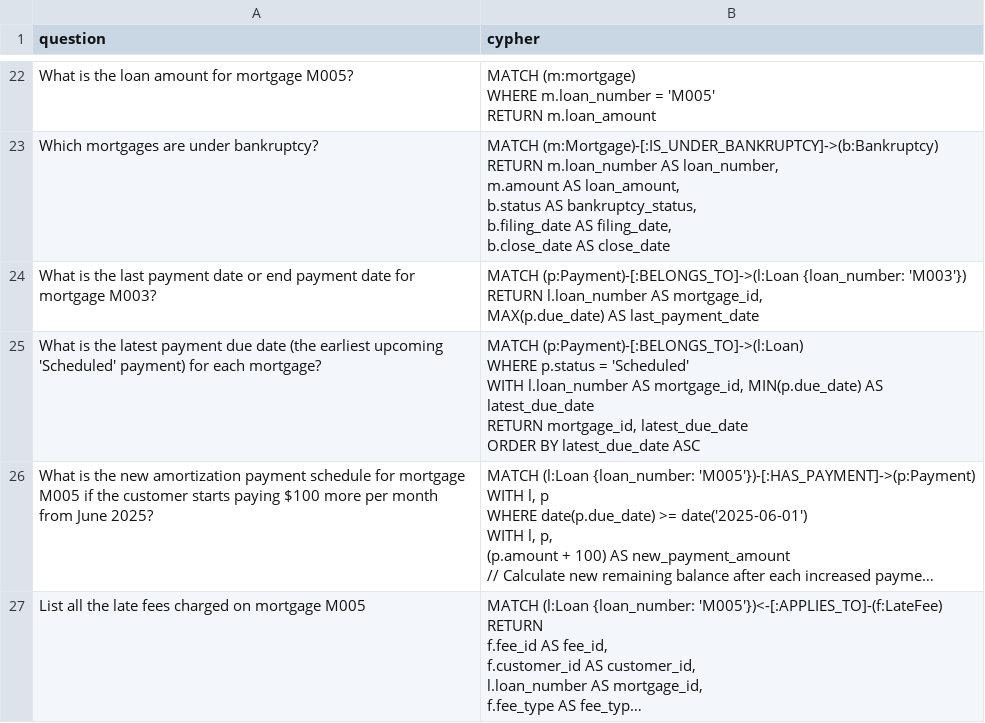
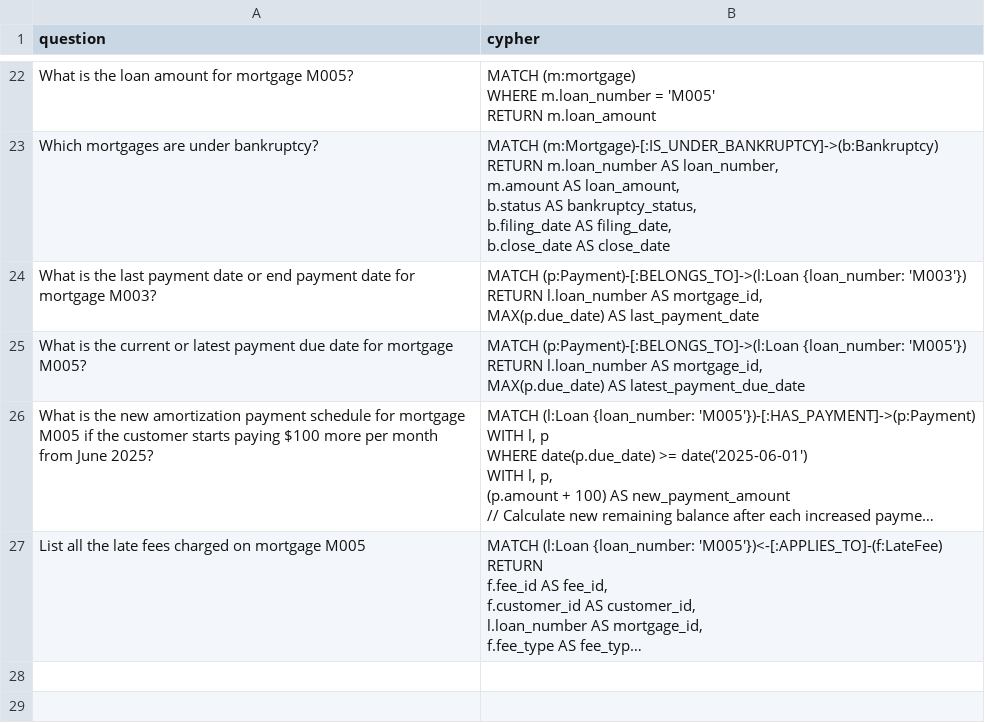
Before and after one commit to tauseef1234/Datasets, a CSV file: example_cypher.csv, drawn as a sheet; only a part is shown, gaps mark what is left out; long unchanged cells end in …; removed rows and columns are numbered as before the commit, all else as after; ↵ is a line break in a cell; the diff names each change by its address in the sheet, - before the commit and + after, or states it on an @@ line.

Commit message:
Update example_cypher.csv

```diff
--- a/example_cypher.csv
+++ b/example_cypher.csv
-row 25: What is the latest payment due date (the earliest upcoming 'Scheduled' payment) for each mortgage? | MATCH (p:Payment)-[:BELONGS_TO]->(l:Loan) ↵ WHERE p.status = 'Scheduled' ↵ WITH l.loan_number AS mortgage_id, MIN(p.due_date) AS latest_due_date ↵ RETURN mortgage_id, latest_due_date ↵ ORDER BY latest_due_date ASC
+row 25: What is the current or latest payment due date for mortgage M005? | MATCH (p:Payment)-[:BELONGS_TO]->(l:Loan {loan_number: 'M005'}) ↵ RETURN l.loan_number AS mortgage_id, ↵ MAX(p.due_date) AS latest_payment_due_date
```
